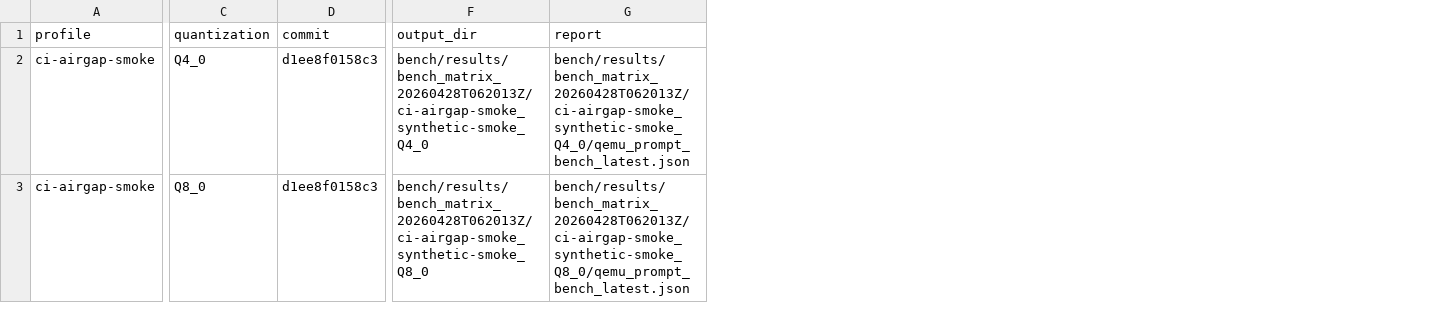
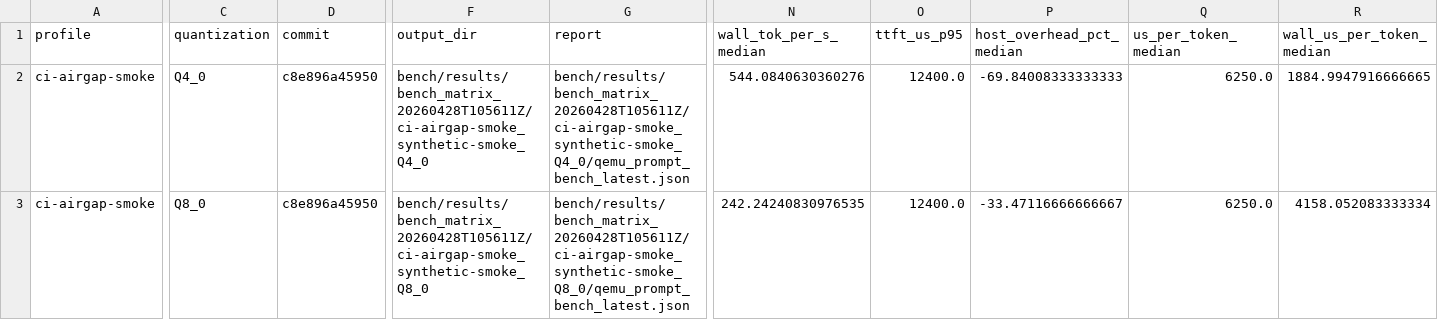
Before and after one commit to daniel-mf-92/holyc-inference, a CSV file: bench/results/bench_matrix_latest.csv, drawn as a sheet; only a part is shown, gaps mark what is left out; the diff names each change by its address in the sheet, - before the commit and + after, or states it on an @@ line.

```diff
--- a/bench/results/bench_matrix_latest.csv
+++ b/bench/results/bench_matrix_latest.csv
+column N (wall_tok_per_s_median), rows 2-3: 544.0840630360276 | 242.24240830976535
+column O (ttft_us_p95), rows 2-3: 12400.0 | 12400.0
+column P (host_overhead_pct_median), rows 2-3: -69.84008333333333 | -33.47116666666667
+column Q (us_per_token_median), rows 2-3: 6250.0 | 6250.0
+column R (wall_us_per_token_median), rows 2-3: 1884.9947916666665 | 4158.052083333334
-D2:D3 (commit): d1ee8f0158c3
+D2:D3 (commit): c8e896a45950
-F2 (output_dir): bench/results/bench_matrix_20260428T062013Z/ci-airgap-smoke_synthetic-smoke_Q4_0
+F2 (output_dir): bench/results/bench_matrix_20260428T105611Z/ci-airgap-smoke_synthetic-smoke_Q4_0
-G2 (report): bench/results/bench_matrix_20260428T062013Z/ci-airgap-smoke_synthetic-smoke_Q4_0/qemu_prompt_bench_latest.json
+G2 (report): bench/results/bench_matrix_20260428T105611Z/ci-airgap-smoke_synthetic-smoke_Q4_0/qemu_prompt_bench_latest.json
-F3 (output_dir): bench/results/bench_matrix_20260428T062013Z/ci-airgap-smoke_synthetic-smoke_Q8_0
+F3 (output_dir): bench/results/bench_matrix_20260428T105611Z/ci-airgap-smoke_synthetic-smoke_Q8_0
-G3 (report): bench/results/bench_matrix_20260428T062013Z/ci-airgap-smoke_synthetic-smoke_Q8_0/qemu_prompt_bench_latest.json
+G3 (report): bench/results/bench_matrix_20260428T105611Z/ci-airgap-smoke_synthetic-smoke_Q8_0/qemu_prompt_bench_latest.json
```
Also changed, not shown: bench/results/bench_result_index_command_drift_latest.csv, bench/results/bench_result_index_latest.csv, 19 other files.
